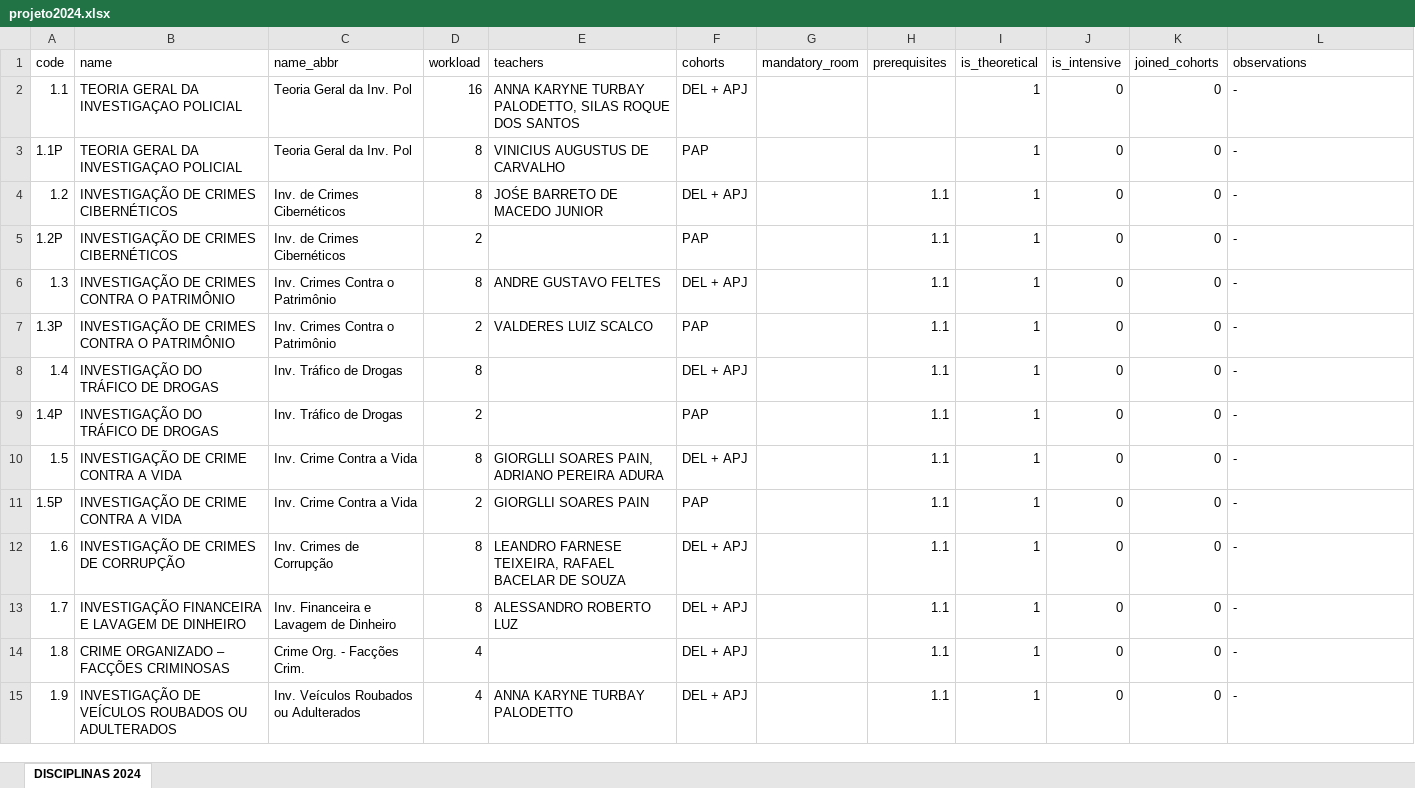
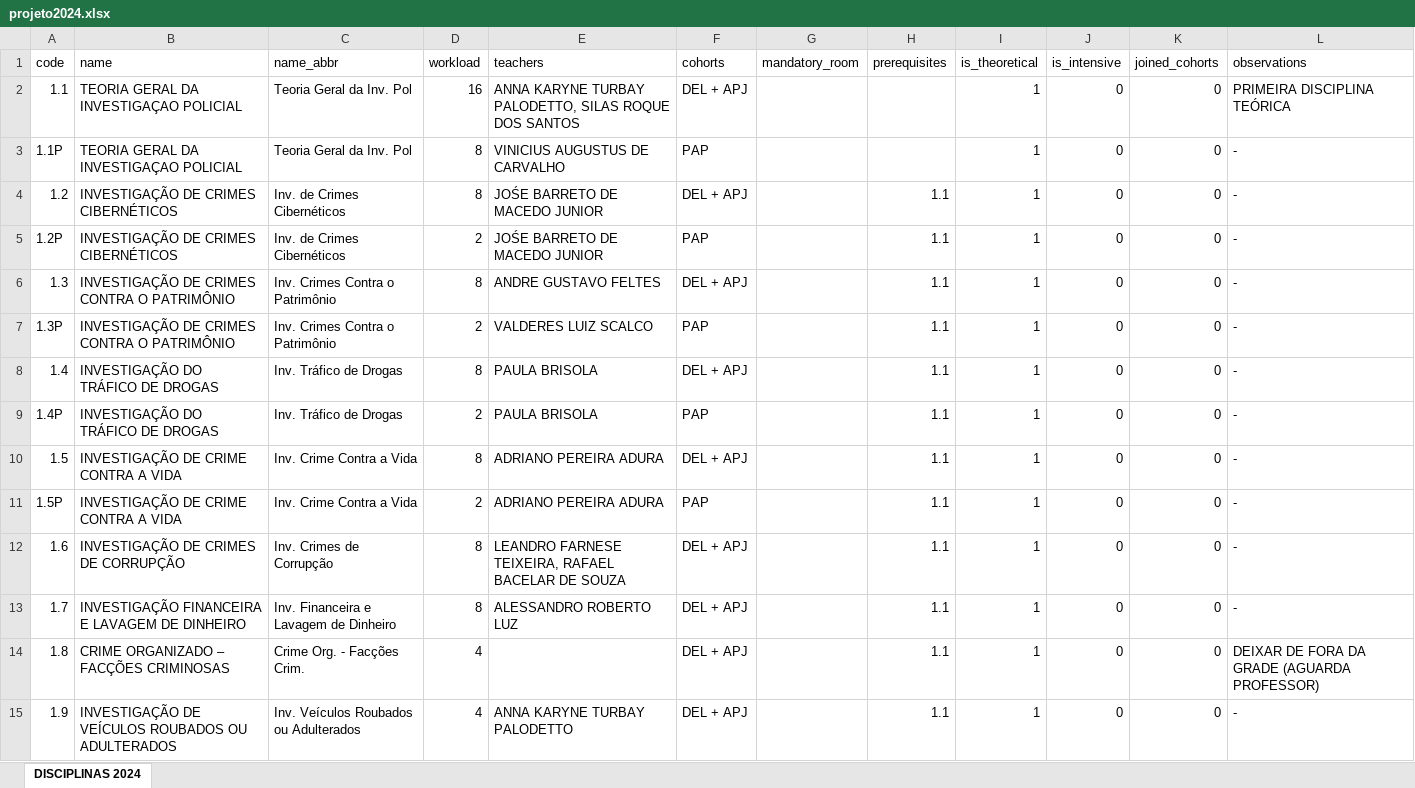
Before and after one commit to dmfadul/courseCraft, an Excel workbook: db_info/projeto2024.xlsx, sheet DISCIPLINAS 2024, drawn as a sheet; only a part is shown; values as stored, in another font and other column widths than the file's, no cell formats; the diff covers the shown part only; the diff names each change by its address in the sheet, - before the commit and + after, or states it on an @@ line.

```diff
--- a/db_info/projeto2024.xlsx (sheet DISCIPLINAS 2024)
+++ b/db_info/projeto2024.xlsx (sheet DISCIPLINAS 2024)
-L2 (observations): -
+L2 (observations): PRIMEIRA DISCIPLINA TEÓRICA
-E5 (teachers): (empty)
+E5 (teachers): JOŚE BARRETO DE MACEDO JUNIOR
-E8:E9 (teachers): (empty)
+E8:E9 (teachers): PAULA BRISOLA
-E10 (teachers): GIORGLLI SOARES PAIN, ADRIANO PEREIRA ADURA
+E10 (teachers): ADRIANO PEREIRA ADURA
-E11 (teachers): GIORGLLI SOARES PAIN
+E11 (teachers): ADRIANO PEREIRA ADURA
-L14 (observations): -
+L14 (observations): DEIXAR DE FORA DA GRADE (AGUARDA PROFESSOR)
```
Also changed, not shown: 4 added rows, 5 removed rows and 171 edited cells elsewhere in this sheet, cell formats, 24 other files.
